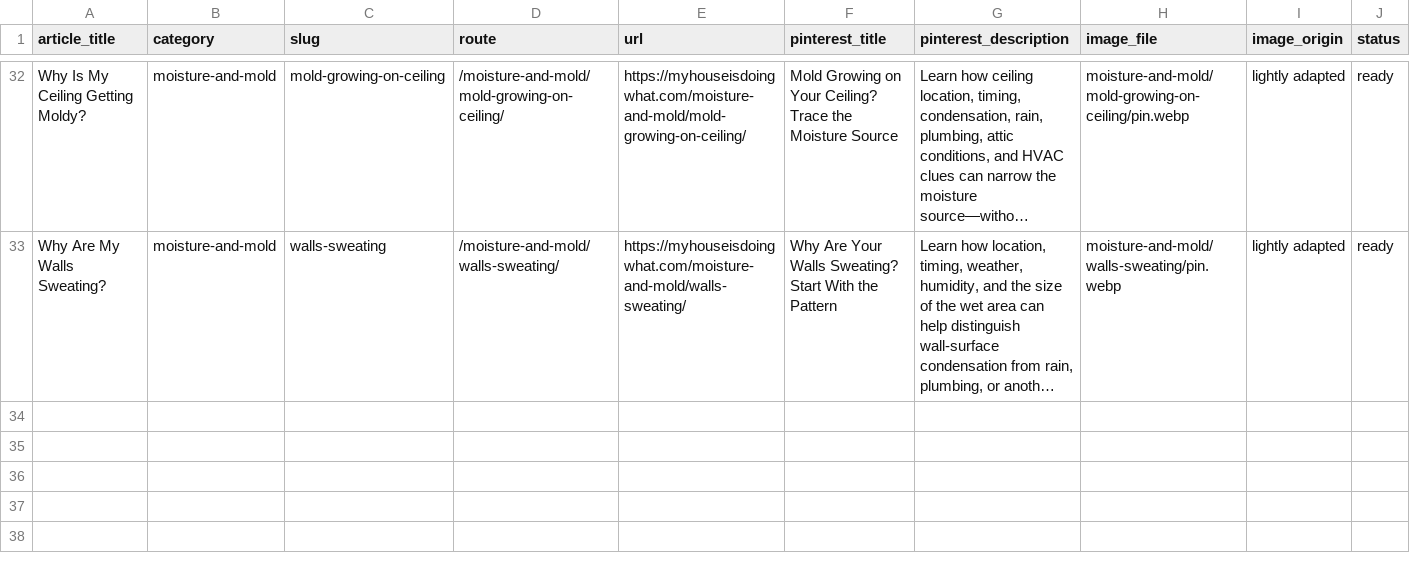
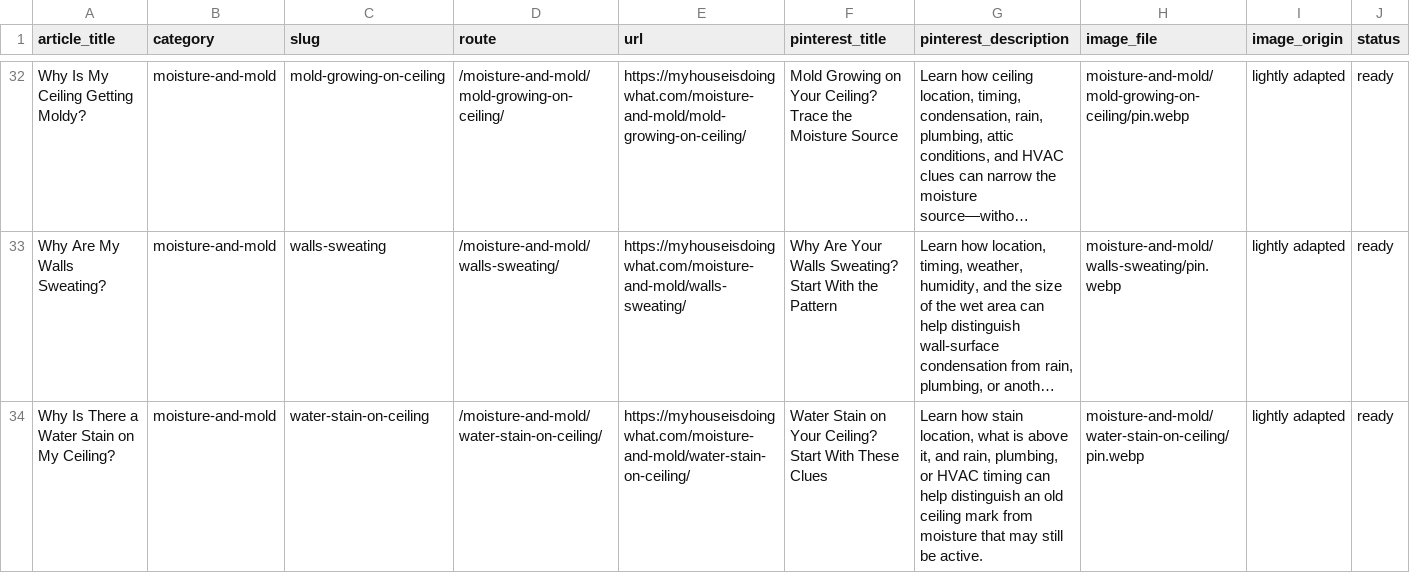
Before and after one commit to gageg123-de/housewise, a CSV file: content-deployment/pinterest-blog-content/index.csv, drawn as a sheet; only a part is shown, gaps mark what is left out; long unchanged cells end in …; the diff names each change by its address in the sheet, - before the commit and + after, or states it on an @@ line.

Commit message:
feat: add ceiling water stain troubleshooting guide

```diff
--- a/content-deployment/pinterest-blog-content/index.csv
+++ b/content-deployment/pinterest-blog-content/index.csv
+row 34: Why Is There a Water Stain on My Ceiling? | moisture-and-mold | water-stain-on-ceiling | /moisture-and-mold/water-stain-on-ceiling/ | https://myhouseisdoingwhat.com/moisture-and-mold/water-stain-on-ceiling/ | Water Stain on Your Ceiling? Start With These Clues | Learn how stain location, what is above it, and rain, plumbing, or HVAC timing can help distinguish an old ceiling mark from moisture that may still be active. | moisture-and-mold/water-stain-on-ceiling/pin.webp | lightly adapted | ready
```
Also changed, not shown: content/topics.csv, 8 other files.
